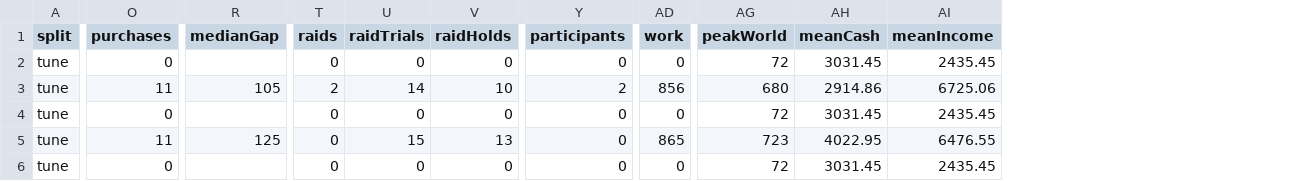
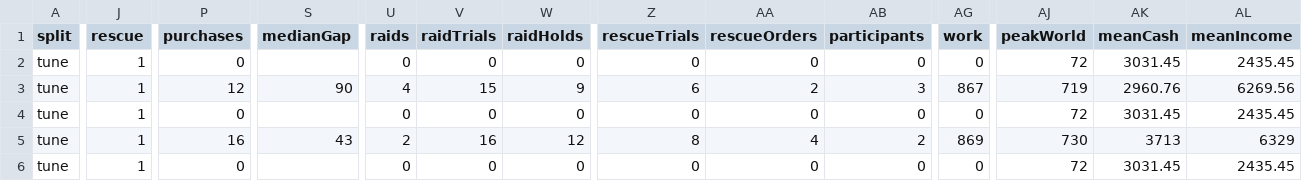
Before and after one commit to caioalarcon/hexophage, a CSV file: experiments/typed-world/game/bot-tuned.csv, drawn as a sheet; only a part is shown, gaps mark what is left out; addresses are those after the commit; the diff covers the shown part only; the diff names each change by its address in the sheet, - before the commit and + after, or states it on an @@ line.

```diff
--- a/experiments/typed-world/game/bot-tuned.csv
+++ b/experiments/typed-world/game/bot-tuned.csv
+column J (rescue), rows 2-6: all 1
+column Z (rescueTrials), rows 2-6: 0 | 6 | 0 | 8 | 0
+column AA (rescueOrders), rows 2-6: 0 | 2 | 0 | 4 | 0
-P3 (purchases): 11
+P3 (purchases): 12
-S3 (medianGap): 105
+S3 (medianGap): 90
-U3 (raids): 2
+U3 (raids): 4
-V3 (raidTrials): 14
+V3 (raidTrials): 15
-W3 (raidHolds): 10
+W3 (raidHolds): 9
-AB3 (participants): 2
+AB3 (participants): 3
-AG3 (work): 856
+AG3 (work): 867
-AJ3 (peakWorld): 680
+AJ3 (peakWorld): 719
-AK3 (meanCash): 2914.86
+AK3 (meanCash): 2960.76
-AL3 (meanIncome): 6725.06
+AL3 (meanIncome): 6269.56
-P5 (purchases): 11
+P5 (purchases): 16
-S5 (medianGap): 125
+S5 (medianGap): 43
-U5 (raids): 0
+U5 (raids): 2
-V5 (raidTrials): 15
+V5 (raidTrials): 16
-W5 (raidHolds): 13
+W5 (raidHolds): 12
-AB5 (participants): 0
+AB5 (participants): 2
-AG5 (work): 865
+AG5 (work): 869
-AJ5 (peakWorld): 723
+AJ5 (peakWorld): 730
-AK5 (meanCash): 4022.95
+AK5 (meanCash): 3713
-AL5 (meanIncome): 6476.55
+AL5 (meanIncome): 6329
```
Also changed, not shown: 119 edited cells elsewhere in this file, experiments/typed-world/game/bot-baseline.csv, experiments/typed-world/game/bot-f48.csv, 22 other files.
